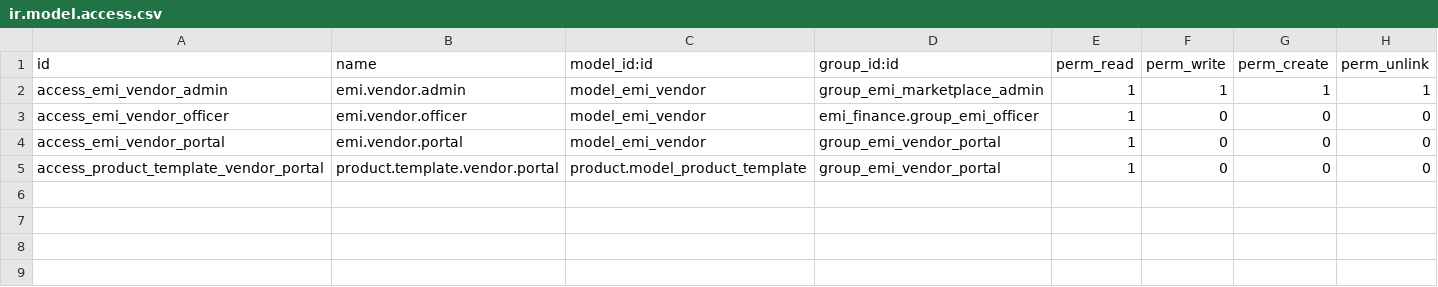
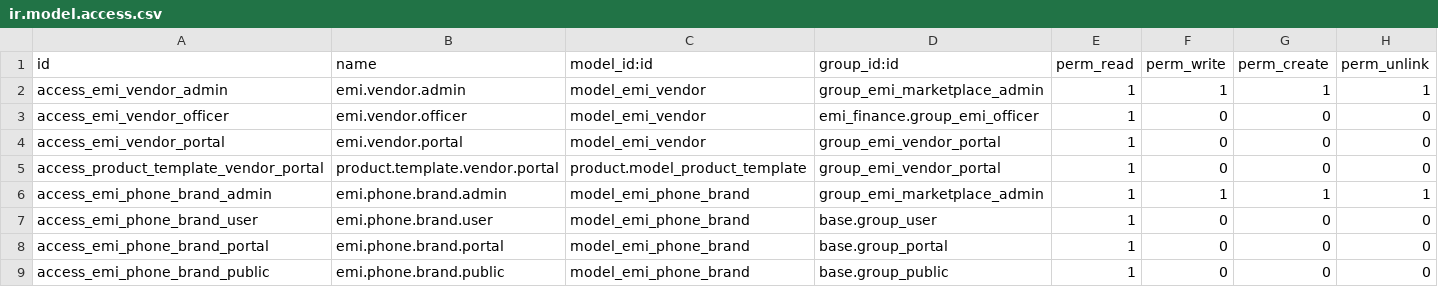
Before and after one commit to work-krishna/odoo, a CSV file: custom_addons/emi_marketplace/security/ir.model.access.csv, drawn as a sheet; the diff names each change by its address in the sheet, - before the commit and + after, or states it on an @@ line.

```diff
--- a/custom_addons/emi_marketplace/security/ir.model.access.csv
+++ b/custom_addons/emi_marketplace/security/ir.model.access.csv
+row 6: access_emi_phone_brand_admin | emi.phone.brand.admin | model_emi_phone_brand | group_emi_marketplace_admin | 1 | 1 | 1 | 1
+row 7: access_emi_phone_brand_user | emi.phone.brand.user | model_emi_phone_brand | base.group_user | 1 | 0 | 0 | 0
+row 8: access_emi_phone_brand_portal | emi.phone.brand.portal | model_emi_phone_brand | base.group_portal | 1 | 0 | 0 | 0
+row 9: access_emi_phone_brand_public | emi.phone.brand.public | model_emi_phone_brand | base.group_public | 1 | 0 | 0 | 0
```
Also changed, not shown: 11 other files.
